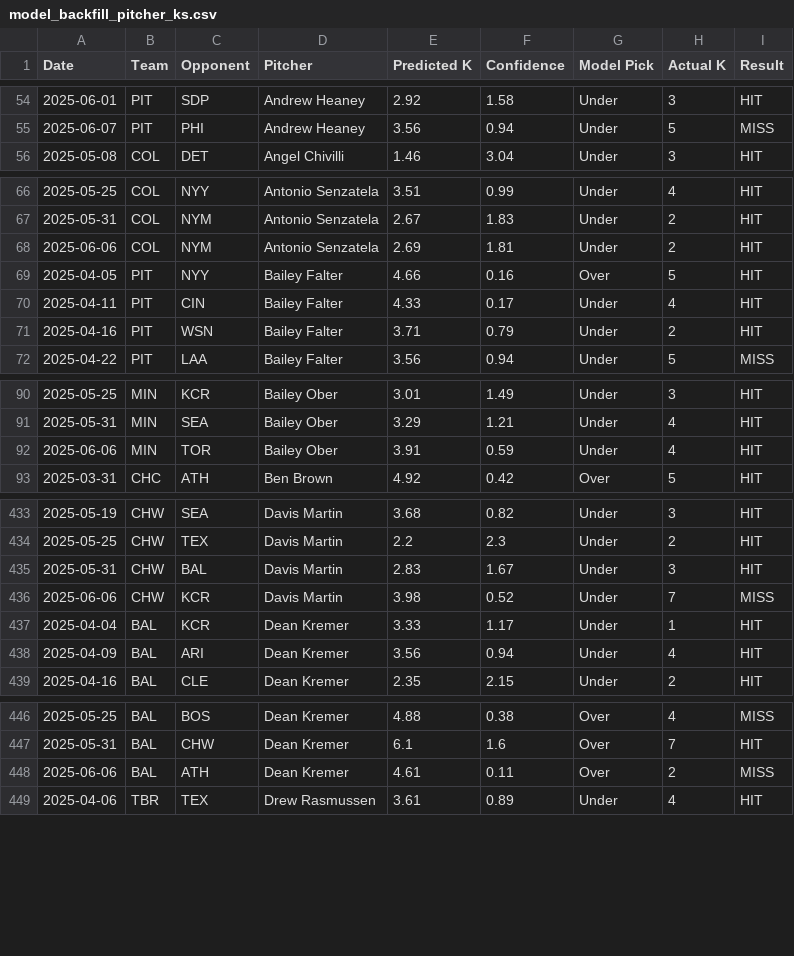
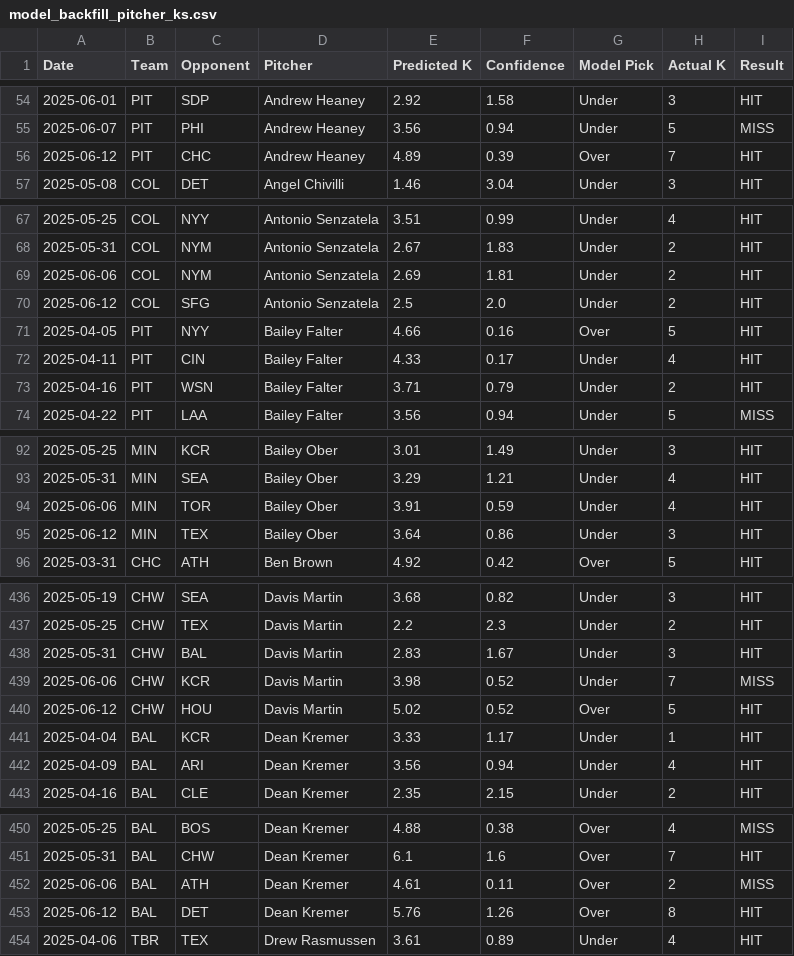
Before and after one commit to radgator13/pitcher-k-model, a CSV file: data/model_backfill_pitcher_ks.csv, drawn as a sheet; only a part is shown, gaps mark what is left out; the diff covers the shown part only; the diff names each change by its address in the sheet, - before the commit and + after, or states it on an @@ line.

```diff
--- a/data/model_backfill_pitcher_ks.csv
+++ b/data/model_backfill_pitcher_ks.csv
+row 56: 2025-06-12 | PIT | CHC | Andrew Heaney | 4.89 | 0.39 | Over | 7 | HIT
+row 70: 2025-06-12 | COL | SFG | Antonio Senzatela | 2.5 | 2.0 | Under | 2 | HIT
+row 95: 2025-06-12 | MIN | TEX | Bailey Ober | 3.64 | 0.86 | Under | 3 | HIT
+row 440: 2025-06-12 | CHW | HOU | Davis Martin | 5.02 | 0.52 | Over | 5 | HIT
+row 453: 2025-06-12 | BAL | DET | Dean Kremer | 5.76 | 1.26 | Over | 8 | HIT
```
Also changed, not shown: 10 added rows and 2 edited cells elsewhere in this file, data/Stathead_2025_TeamBatting_Master.csv, data/Stathead_2025_TeamPitching_Master.csv, 21 other files.
